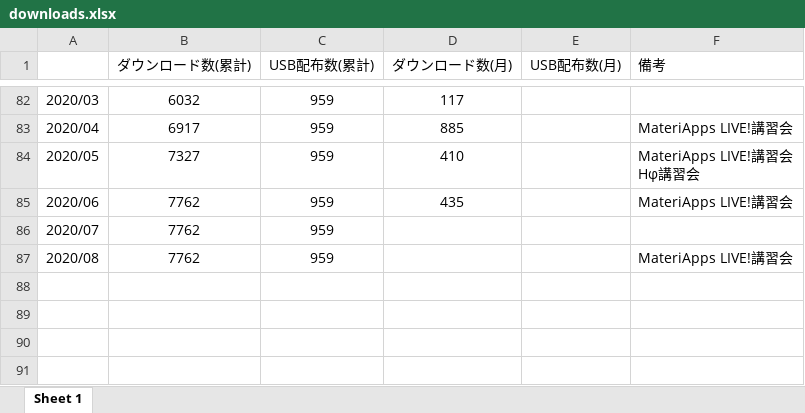
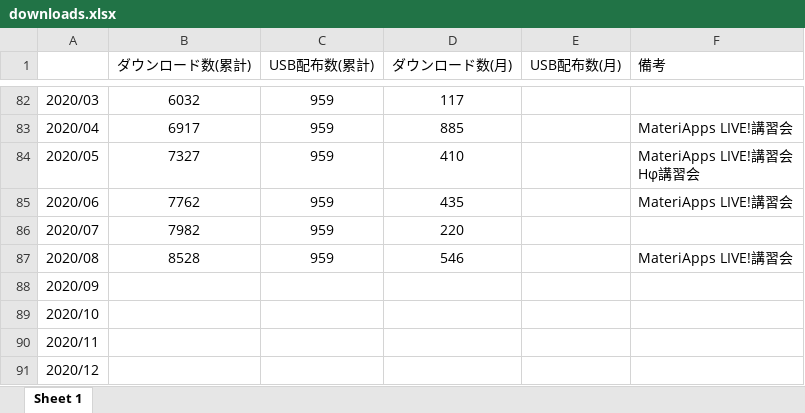
Before and after one commit to cmsi/MateriAppsLive, an Excel workbook: stat/downloads.xlsx, sheet Sheet 1, drawn as a sheet; only a part is shown, gaps mark what is left out; values as stored, in another font and other column widths than the file's, no borders; the diff names each change by its address in the sheet, - before the commit and + after, or states it on an @@ line.

Commit message:
Update

```diff
--- a/stat/downloads.xlsx (sheet Sheet 1)
+++ b/stat/downloads.xlsx (sheet Sheet 1)
-B86 (ダウンロード数(累計)): 7762
+B86 (ダウンロード数(累計)): 7982
-D86 (ダウンロード数(月)): (empty)
+D86 (ダウンロード数(月)): 220
-B87 (ダウンロード数(累計)): 7762
+B87 (ダウンロード数(累計)): 8528
-D87 (ダウンロード数(月)): (empty)
+D87 (ダウンロード数(月)): 546
+row 88: 2020/09
+row 89: 2020/10
+row 90: 2020/11
+row 91: 2020/12
```
